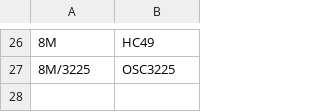
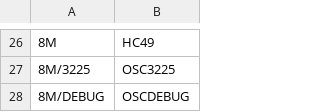
Before and after one commit to louiscklaw/lib_value_generator, a CSV file: osc_value_list.csv, drawn as a sheet; only a part is shown, gaps mark what is left out; the diff names each change by its address in the sheet, - before the commit and + after, or states it on an @@ line.

Commit message:
update for using osc_debug for 8M oscillator,

```diff
--- a/osc_value_list.csv
+++ b/osc_value_list.csv
+row 28: 8M/DEBUG | OSCDEBUG
```
Also changed, not shown: 1 other file.
